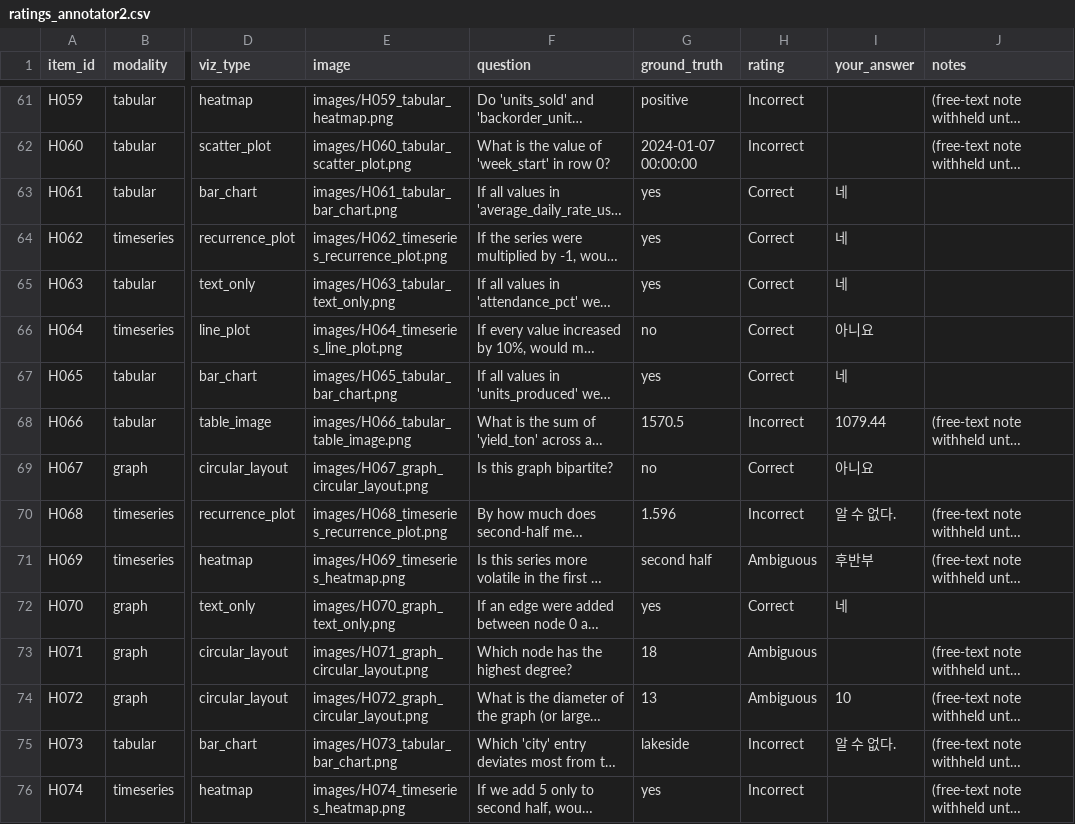
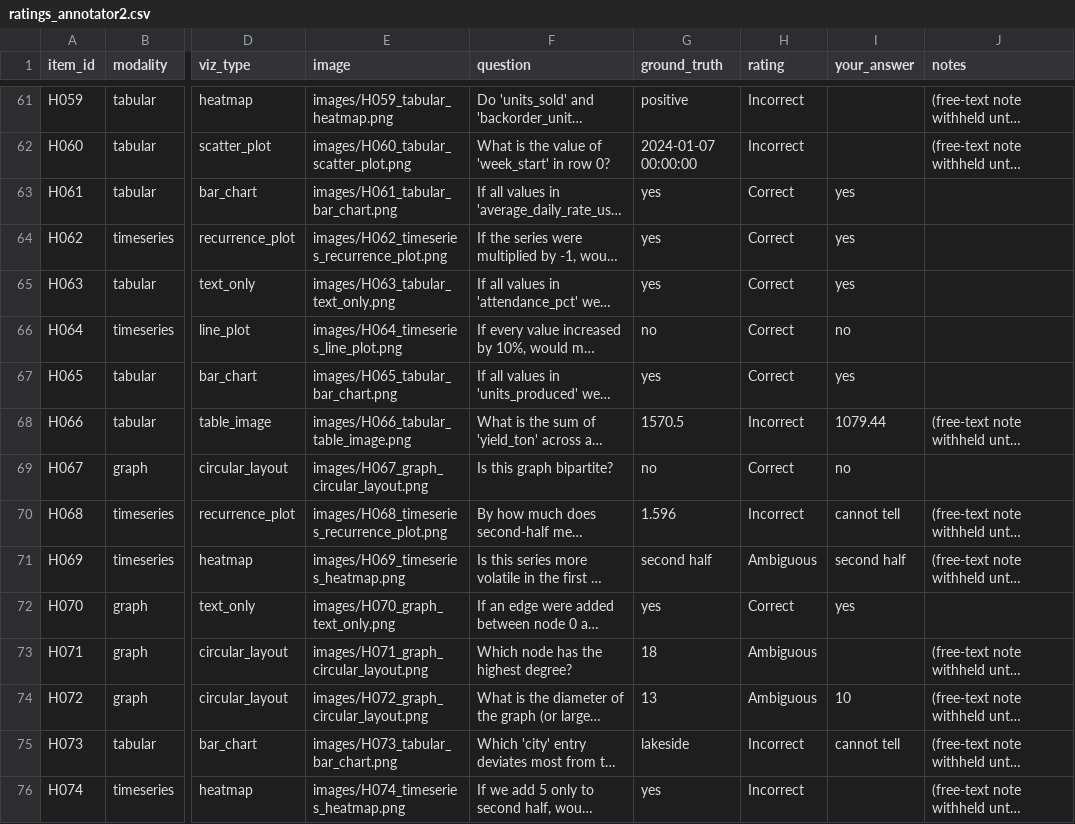
Before and after one commit to anon-nobody/StructViz-Bench, a CSV file: human_eval_package/ratings_annotator2.csv, drawn as a sheet; only a part is shown, gaps mark what is left out; long unchanged cells end in …; the diff covers the shown part only; the diff names each change by its address in the sheet, - before the commit and + after, or states it on an @@ line.

Commit message:
Human audit package: release form of the two rater sheets and English README
- ratings_annotator{1,2}.csv: own answers in English translation, free-text notes withheld
- remove the unused third-rater template and the rater-facing annotation tool
- adjudication_2raters.txt: notes column withheld
- human_eval_aggregate.py: no substring credit when matching own answers to the key
- verify_paper_numbers.py: recomputes the appendix's rater counts, agreement, kappa and
  own-answer figures from the released sheets

```diff
--- a/human_eval_package/ratings_annotator2.csv
+++ b/human_eval_package/ratings_annotator2.csv
-I63:I65 (your_answer): 네
+I63:I65 (your_answer): yes
-I66 (your_answer): 아니요
+I66 (your_answer): no
-I67 (your_answer): 네
+I67 (your_answer): yes
-I69 (your_answer): 아니요
+I69 (your_answer): no
-I70 (your_answer): 알 수 없다.
+I70 (your_answer): cannot tell
-I71 (your_answer): 후반부
+I71 (your_answer): second half
-I72 (your_answer): 네
+I72 (your_answer): yes
-I75 (your_answer): 알 수 없다.
+I75 (your_answer): cannot tell
```
Also changed, not shown: 48 edited cells elsewhere in this file, 8 other files.
